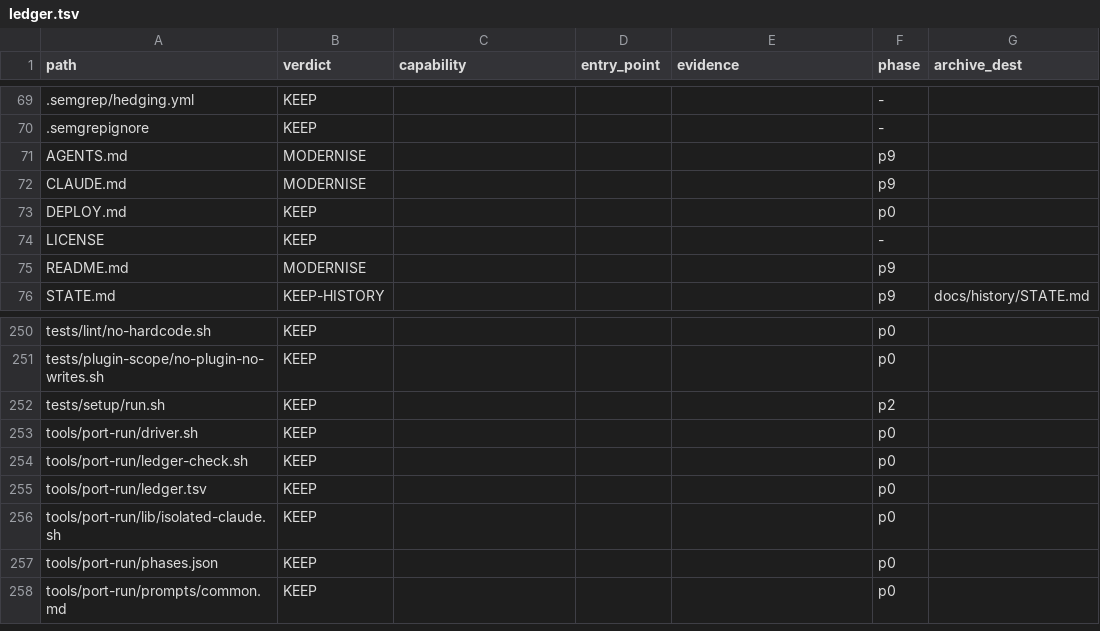
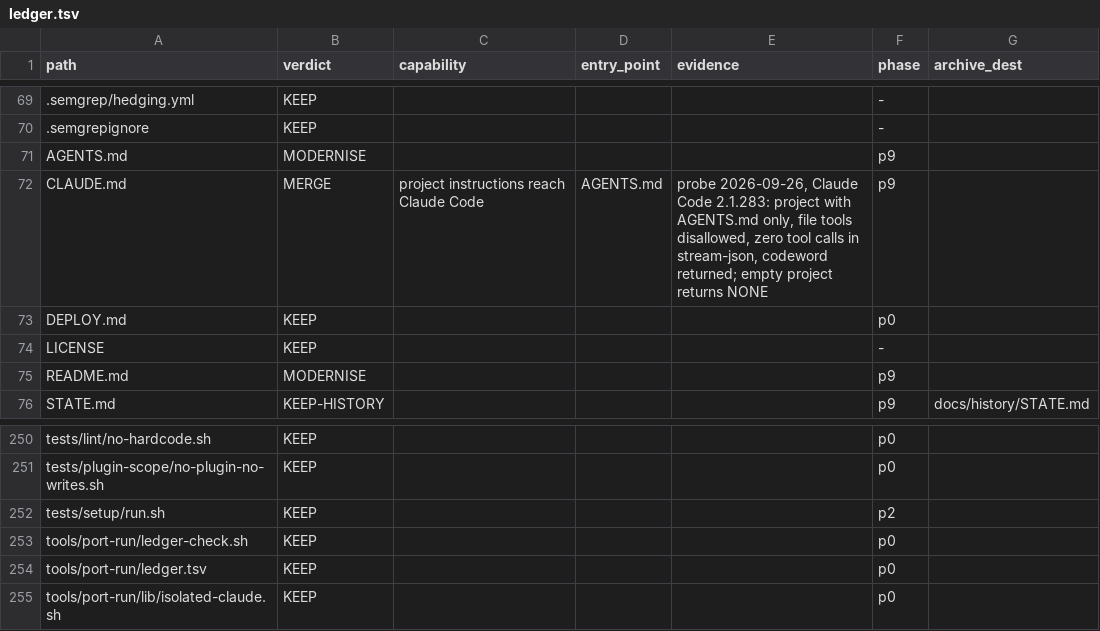
Before and after one commit to Lenivvenil/claude-mini, a TSV file: tools/port-run/ledger.tsv, drawn as a sheet; only a part is shown, gaps mark what is left out.

Commit message:
chore(port): selection rule; unused phase driver and CLAUDE.md removed #326 (#327)

```diff
--- a/tools/port-run/ledger.tsv
+++ b/tools/port-run/ledger.tsv
@@ -71,3 +71,3 @@ path	verdict	capability	entry_point	evidence	phase	archive_dest
 AGENTS.md	MODERNISE				p9	
-CLAUDE.md	MODERNISE				p9	
+CLAUDE.md	MERGE	project instructions reach Claude Code	AGENTS.md	probe 2026-09-26, Claude Code 2.1.283: project with AGENTS.md only, file tools disallowed, zero tool calls in stream-json, codeword returned; empty project returns NONE	p9	
 DEPLOY.md	KEEP				p0	
@@ -252,3 +252,2 @@ tests/plugin-scope/no-plugin-no-writes.sh	KEEP				p0
 tests/setup/run.sh	KEEP				p2	
-tools/port-run/driver.sh	KEEP				p0	
 tools/port-run/ledger-check.sh	KEEP				p0	
@@ -256,3 +255 @@ tools/port-run/ledger.tsv	KEEP				p0
 tools/port-run/lib/isolated-claude.sh	KEEP				p0	
-tools/port-run/phases.json	KEEP				p0	
-tools/port-run/prompts/common.md	KEEP				p0	
```
Also changed, not shown: 8 other files.
